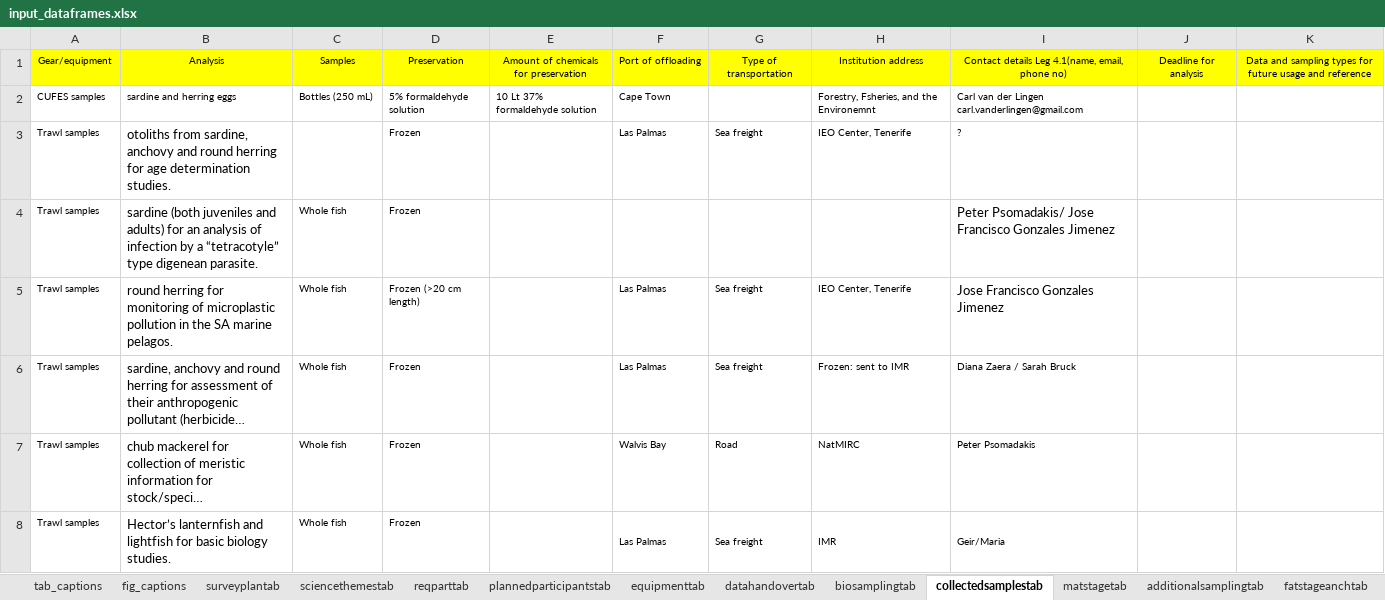
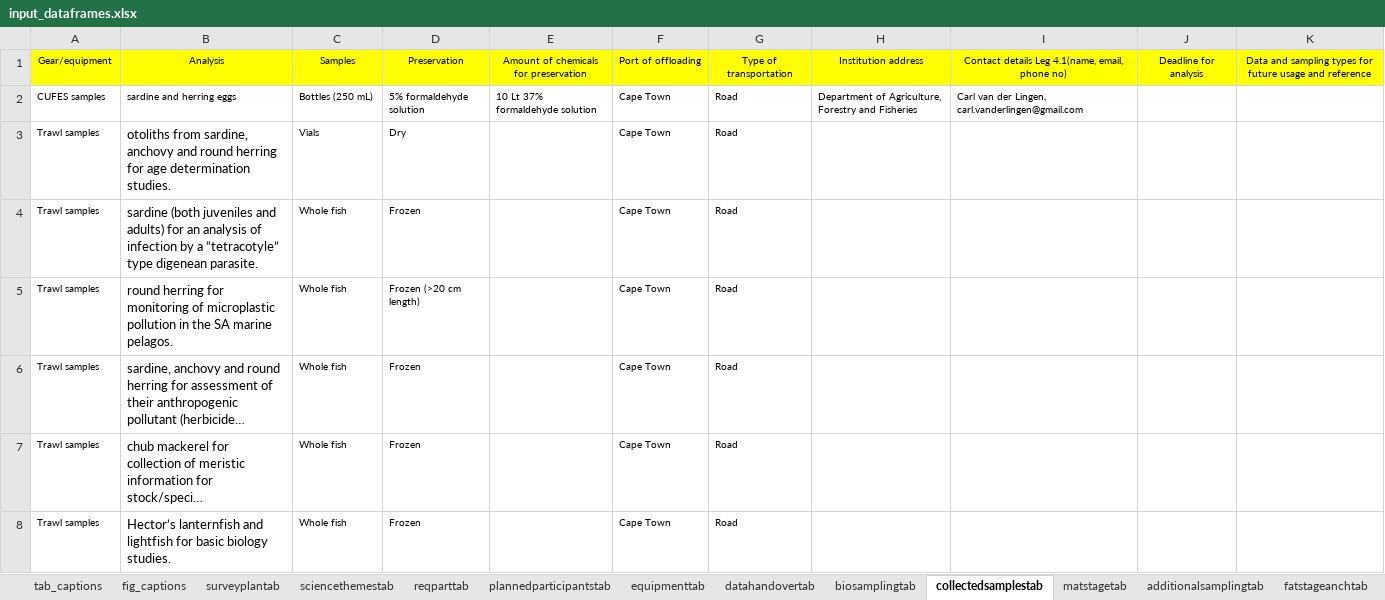
Before and after one commit to niknikos/SailingOrdersDFN, an Excel workbook: _tables/input_dataframes.xlsx, sheet collectedsamplestab, drawn as a sheet; only a part is shown; long unchanged cells end in …; values as stored, in another font and other column widths than the file's, no borders; removed rows and columns are numbered as before the commit, all else as after; the diff covers the shown part only; the diff names each change by its address in the sheet, - before the commit and + after, or states it on an @@ line.

```diff
--- a/_tables/input_dataframes.xlsx (sheet collectedsamplestab)
+++ b/_tables/input_dataframes.xlsx (sheet collectedsamplestab)
-G2: (empty)
+G2: Road
-H2: Forestry, Fsheries, and the Environemnt
+H2: Department of Agriculture, Forestry and Fisheries
-I2: …van der Lingen carl.vanderlingen@gmail.com
+I2: …van der Lingen, carl.vanderlingen@gmail.com
-C3: (empty)
+C3: Vials
-D3: Frozen
+D3: Dry
-F3: Las Palmas
+F3: Cape Town
-G3: Sea freight
+G3: Road
-H3: IEO Center, Tenerife
+H3: (empty)
-I3: ?
+I3: (empty)
-F4: (empty)
+F4: Cape Town
-G4: (empty)
+G4: Road
-I4: Peter Psomadakis/ Jose Francisco Gonzales Jimenez
+I4: (empty)
-F5:F6: Las Palmas
+F5:F6: Cape Town
-G5:G6: Sea freight
+G5:G6: Road
-H5: IEO Center, Tenerife
+H5: (empty)
-I5: Jose Francisco Gonzales Jimenez
+I5: (empty)
-H6: Frozen: sent to IMR
+H6: (empty)
-I6: Diana Zaera / Sarah Bruck
+I6: (empty)
-F7: Walvis Bay
+F7: Cape Town
-H7: NatMIRC
+H7: (empty)
-I7: Peter Psomadakis
+I7: (empty)
-F8: Las Palmas
+F8: Cape Town
-F8:F9 merged
-G8: Sea freight
+G8: Road
-G8:G9 merged
-H8: IMR
+H8: (empty)
-H8:H9 merged
-I8: Geir/Maria
+I8: (empty)
-I8:I9 merged
-J8:J9 merged
-K8:K9 merged
```
Also changed, not shown: 1 added row, 1 removed row and 18 edited cells elsewhere in this sheet, sheet datahandovertab, sheet acousticcattab, sheet sciencethemestab, sheet plannedparticipantstab, sheet surveyplantab, 1 other file.
